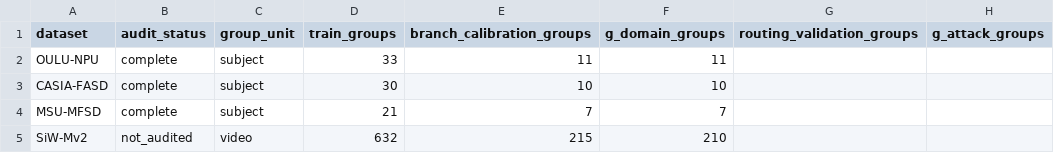
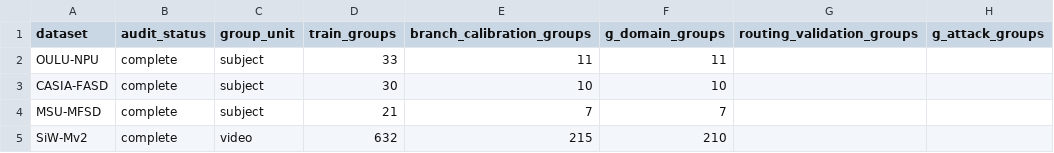
Before and after one commit to lathevinh/fas, a CSV file: manifests/split_summary.csv, drawn as a sheet; only a part is shown; the diff names each change by its address in the sheet, - before the commit and + after, or states it on an @@ line.

```diff
--- a/manifests/split_summary.csv
+++ b/manifests/split_summary.csv
-B5 (audit_status): not_audited
+B5 (audit_status): complete
```
Also changed, not shown: manifests/dataset_summary.csv, 14 other files.
